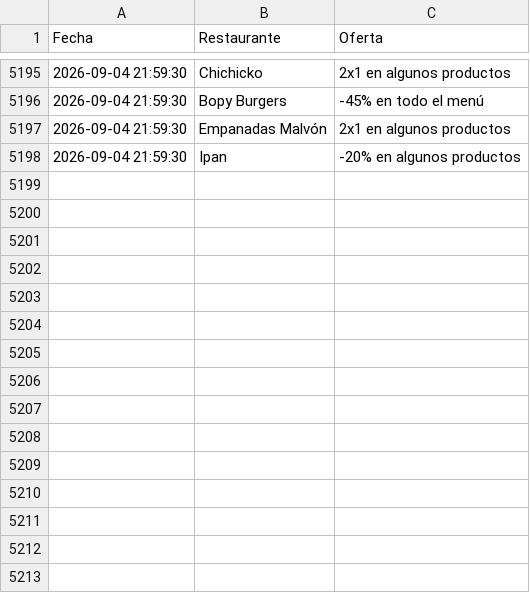
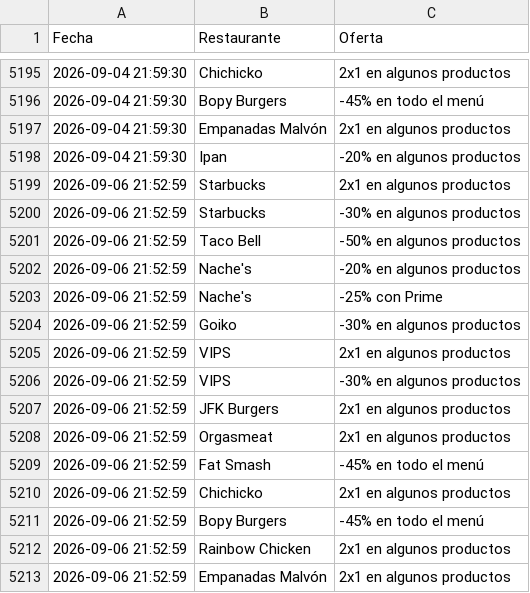
Before and after one commit to adripalenzuela/glovo-scraper, a CSV file: historial_ofertas.csv, drawn as a sheet; only a part is shown, gaps mark what is left out; the diff names each change by its address in the sheet, - before the commit and + after, or states it on an @@ line.

Commit message:
Actualización diaria de ofertas

```diff
--- a/historial_ofertas.csv
+++ b/historial_ofertas.csv
+row 5199: 2026-09-06 21:52:59 | Starbucks | 2x1 en algunos productos
+row 5200: 2026-09-06 21:52:59 | Starbucks | -30% en algunos productos
+row 5201: 2026-09-06 21:52:59 | Taco Bell | -50% en algunos productos
+row 5202: 2026-09-06 21:52:59 | Nache's | -20% en algunos productos
+row 5203: 2026-09-06 21:52:59 | Nache's | -25% con Prime
+row 5204: 2026-09-06 21:52:59 | Goiko | -30% en algunos productos
+row 5205: 2026-09-06 21:52:59 | VIPS | 2x1 en algunos productos
+row 5206: 2026-09-06 21:52:59 | VIPS | -30% en algunos productos
+row 5207: 2026-09-06 21:52:59 | JFK Burgers | 2x1 en algunos productos
+row 5208: 2026-09-06 21:52:59 | Orgasmeat | 2x1 en algunos productos
+row 5209: 2026-09-06 21:52:59 | Fat Smash | -45% en todo el menú
+row 5210: 2026-09-06 21:52:59 | Chichicko | 2x1 en algunos productos
+row 5211: 2026-09-06 21:52:59 | Bopy Burgers | -45% en todo el menú
+row 5212: 2026-09-06 21:52:59 | Rainbow Chicken | 2x1 en algunos productos
+row 5213: 2026-09-06 21:52:59 | Empanadas Malvón | 2x1 en algunos productos
```
